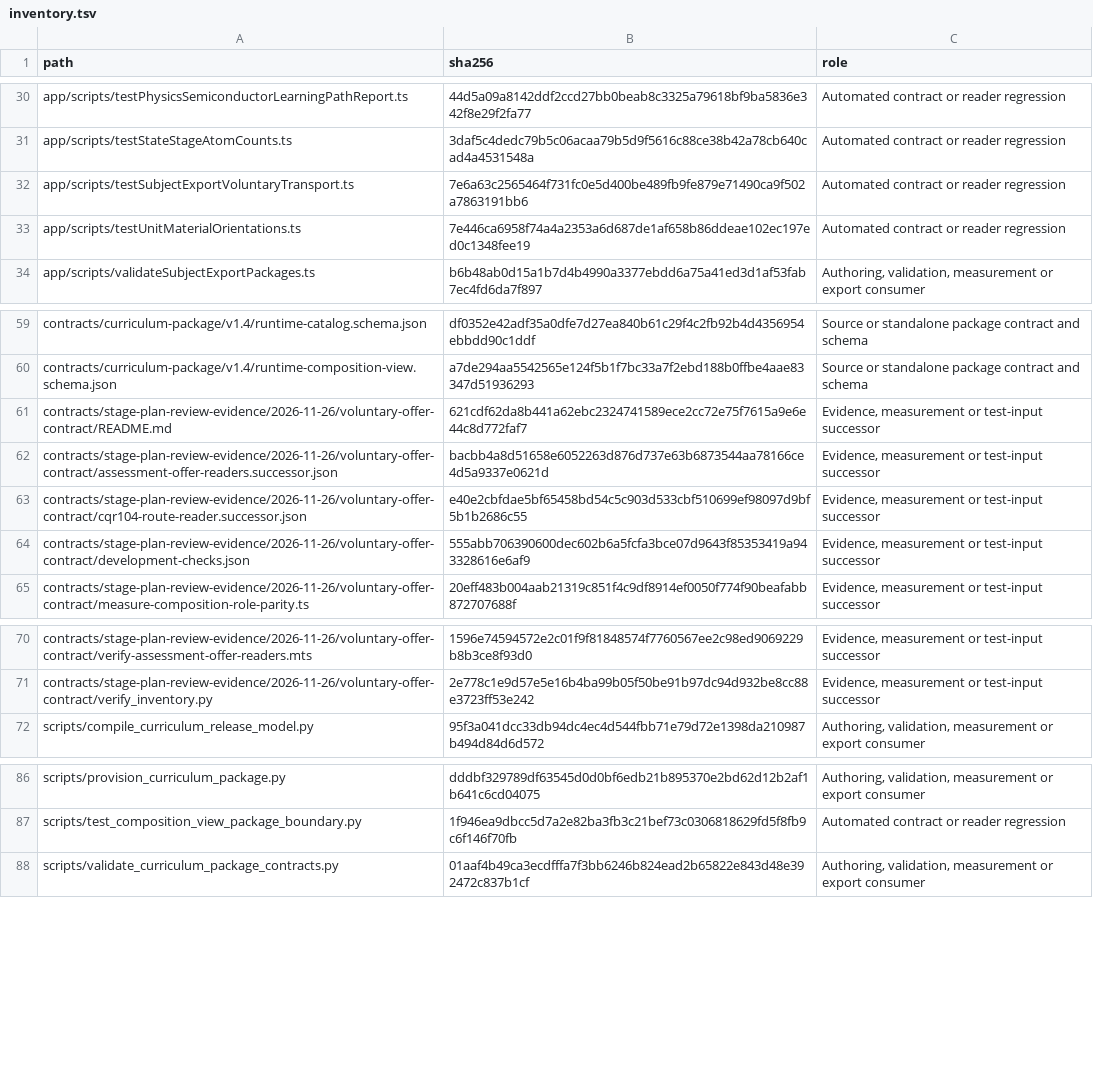
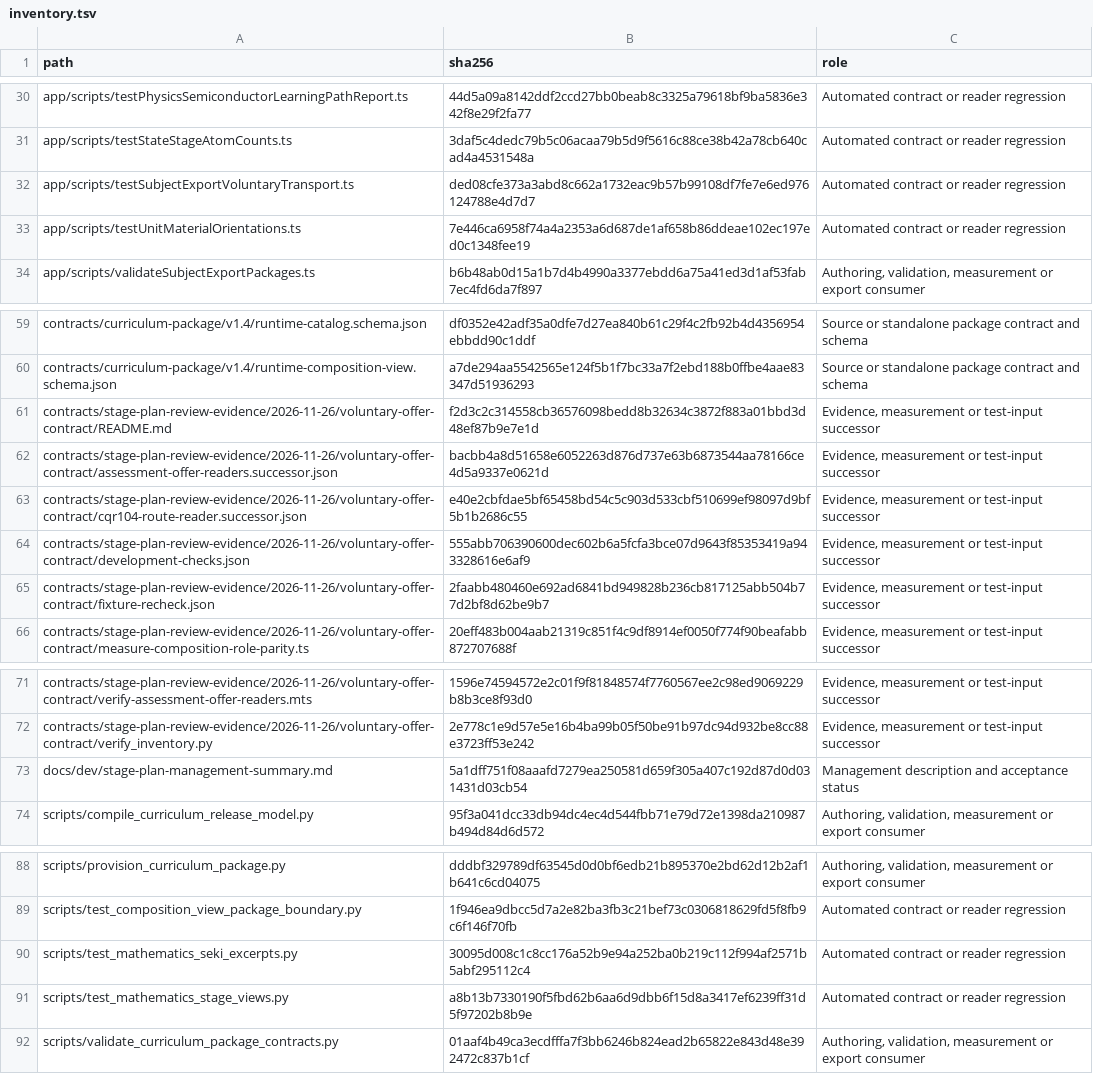
Before and after one commit to enpasos/skillpilot, a TSV file: contracts/stage-plan-review-evidence/2026-11-26/voluntary-offer-contract/inventory.tsv, drawn as a sheet; only a part is shown, gaps mark what is left out.

Commit message:
test(curriculum): initialize Math fixtures and type voluntary export mutations
Three synthetic normalizers bypassed construction and lacked the landscape-root map. Narrow the known export fixture nodes before injecting invalid wire data. All 24 malformed JSON bodies and existing behavioral assertions are preserved.

```diff
--- a/contracts/stage-plan-review-evidence/2026-11-26/voluntary-offer-contract/inventory.tsv
+++ b/contracts/stage-plan-review-evidence/2026-11-26/voluntary-offer-contract/inventory.tsv
@@ -31,3 +31,3 @@ app/scripts/testPhysicsSemiconductorLearningPathReport.ts	44d5a09a8142ddf2ccd27b
 app/scripts/testStateStageAtomCounts.ts	3daf5c4dedc79b5c06acaa79b5d9f5616c88ce38b42a78cb640cad4a4531548a	Automated contract or reader regression
-app/scripts/testSubjectExportVoluntaryTransport.ts	7e6a63c2565464f731fc0e5d400be489fb9fe879e71490ca9f502a7863191bb6	Automated contract or reader regression
+app/scripts/testSubjectExportVoluntaryTransport.ts	ded08cfe373a3abd8c662a1732eac9b57b99108df7fe7e6ed976124788e4d7d7	Automated contract or reader regression
 app/scripts/testUnitMaterialOrientations.ts	7e446ca6958f74a4a2353a6d687de1af658b86ddeae102ec197ed0c1348fee19	Automated contract or reader regression
@@ -60,3 +60,3 @@ contracts/curriculum-package/v1.4/runtime-catalog.schema.json	df0352e42adf35a0df
 contracts/curriculum-package/v1.4/runtime-composition-view.schema.json	a7de294aa5542565e124f5b1f7bc33a7f2ebd188b0ffbe4aae83347d51936293	Source or standalone package contract and schema
-contracts/stage-plan-review-evidence/2026-11-26/voluntary-offer-contract/README.md	621cdf62da8b441a62ebc2324741589ece2cc72e75f7615a9e6e44c8d772faf7	Evidence, measurement or test-input successor
+contracts/stage-plan-review-evidence/2026-11-26/voluntary-offer-contract/README.md	f2d3c2c314558cb36576098bedd8b32634c3872f883a01bbd3d48ef87b9e7e1d	Evidence, measurement or test-input successor
 contracts/stage-plan-review-evidence/2026-11-26/voluntary-offer-contract/assessment-offer-readers.successor.json	bacbb4a8d51658e6052263d876d737e63b6873544aa78166ce4d5a9337e0621d	Evidence, measurement or test-input successor
@@ -64,2 +64,3 @@ contracts/stage-plan-review-evidence/2026-11-26/voluntary-offer-contract/cqr104-
 contracts/stage-plan-review-evidence/2026-11-26/voluntary-offer-contract/development-checks.json	555abb706390600dec602b6a5fcfa3bce07d9643f85353419a943328616e6af9	Evidence, measurement or test-input successor
+contracts/stage-plan-review-evidence/2026-11-26/voluntary-offer-contract/fixture-recheck.json	2faabb480460e692ad6841bd949828b236cb817125abb504b77d2bf8d62be9b7	Evidence, measurement or test-input successor
 contracts/stage-plan-review-evidence/2026-11-26/voluntary-offer-contract/measure-composition-role-parity.ts	20eff483b004aab21319c851f4c9df8914ef0050f774f90beafabb872707688f	Evidence, measurement or test-input successor
@@ -71,2 +72,3 @@ contracts/stage-plan-review-evidence/2026-11-26/voluntary-offer-contract/verify-
 contracts/stage-plan-review-evidence/2026-11-26/voluntary-offer-contract/verify_inventory.py	2e778c1e9d57e5e16b4ba99b05f50be91b97dc94d932be8cc88e3723ff53e242	Evidence, measurement or test-input successor
+docs/dev/stage-plan-management-summary.md	5a1dff751f08aaafd7279ea250581d659f305a407c192d87d0d031431d03cb54	Management description and acceptance status
 scripts/compile_curriculum_release_model.py	95f3a041dcc33db94dc4ec4d544fbb71e79d72e1398da210987b494d84d6d572	Authoring, validation, measurement or export consumer
@@ -87,2 +89,4 @@ scripts/provision_curriculum_package.py	dddbf329789df63545d0d0bf6edb21b895370e2b
 scripts/test_composition_view_package_boundary.py	1f946ea9dbcc5d7a2e82ba3fb3c21bef73c0306818629fd5f8fb9c6f146f70fb	Automated contract or reader regression
+scripts/test_mathematics_seki_excerpts.py	30095d008c1c8cc176a52b9e94a252ba0b219c112f994af2571b5abf295112c4	Automated contract or reader regression
+scripts/test_mathematics_stage_views.py	a8b13b7330190f5fbd62b6aa6d9dbb6f15d8a3417ef6239ff31d5f97202b8b9e	Automated contract or reader regression
 scripts/validate_curriculum_package_contracts.py	01aaf4b49ca3ecdfffa7f3bb6246b824ead2b65822e843d48e392472c837b1cf	Authoring, validation, measurement or export consumer
```
Also changed, not shown: 6 other files.
